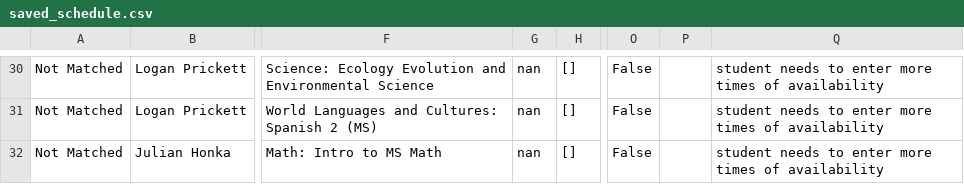
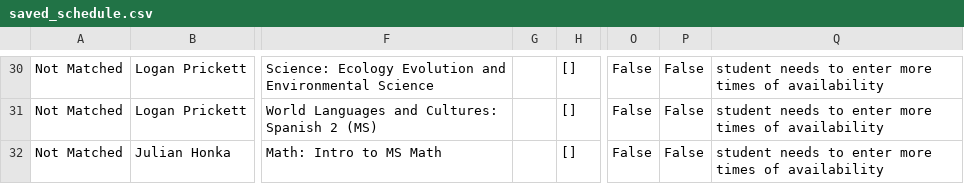
Before and after one commit to ben-steinberg-geffen/Peer-Tutoring-Scheduler, a CSV file: saved_schedule.csv, drawn as a sheet; only a part is shown, gaps mark what is left out; the diff covers the shown part only; the diff names each change by its address in the sheet, - before the commit and + after, or states it on an @@ line.

```diff
--- a/saved_schedule.csv
+++ b/saved_schedule.csv
-G30:G32: nan
+G30:G32: (empty)
-P30:P32: (empty)
+P30:P32: False
```
Also changed, not shown: 61 edited cells elsewhere in this file, 1 other file.
